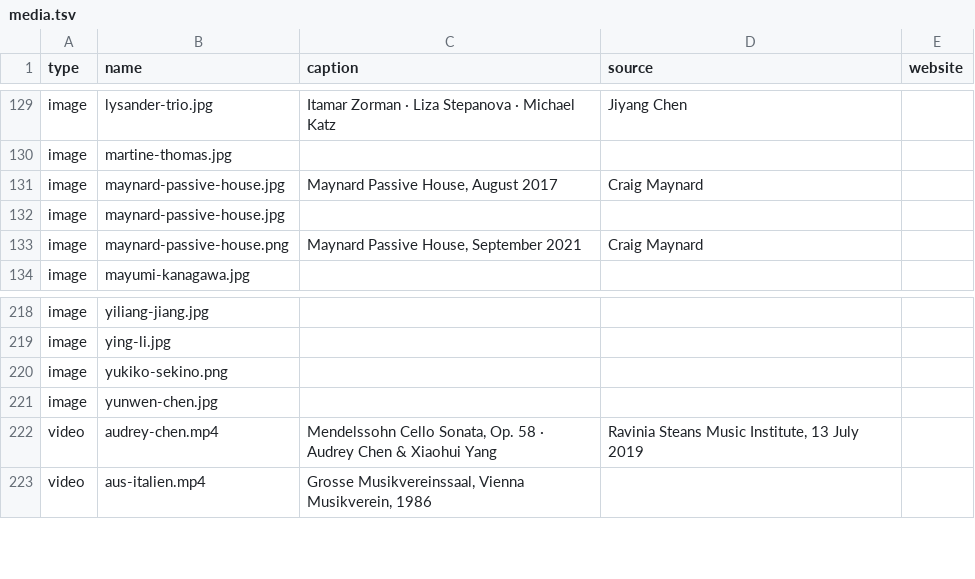
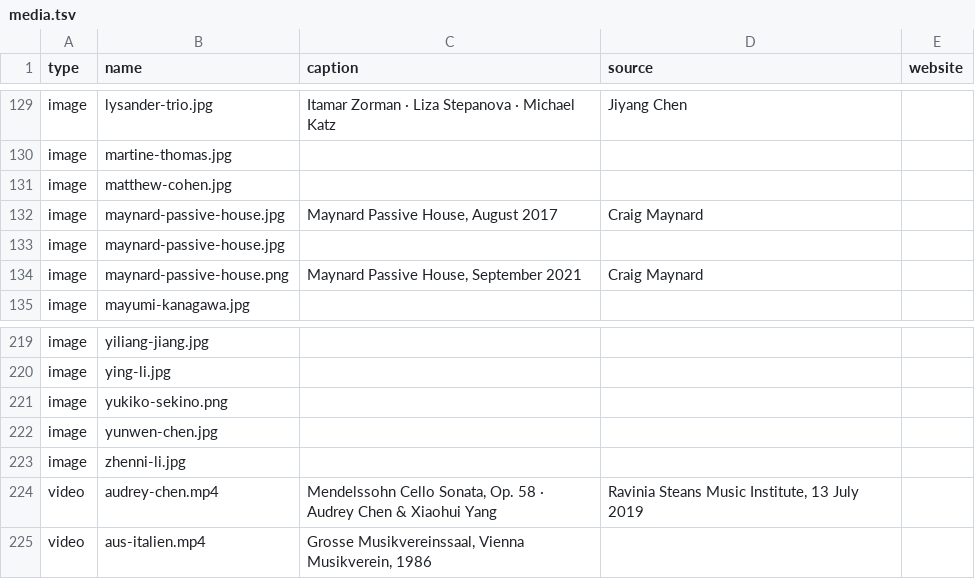
Before and after one commit to chmaynard/Source, a TSV file: _data/media.tsv, drawn as a sheet; only a part is shown, gaps mark what is left out; the diff names each change by its address in the sheet, - before the commit and + after, or states it on an @@ line.

Commit message:
matt cohen

```diff
--- a/_data/media.tsv
+++ b/_data/media.tsv
+row 131: image | matthew-cohen.jpg
+row 223: image | zhenni-li.jpg
```
Also changed, not shown: 5 other files.
